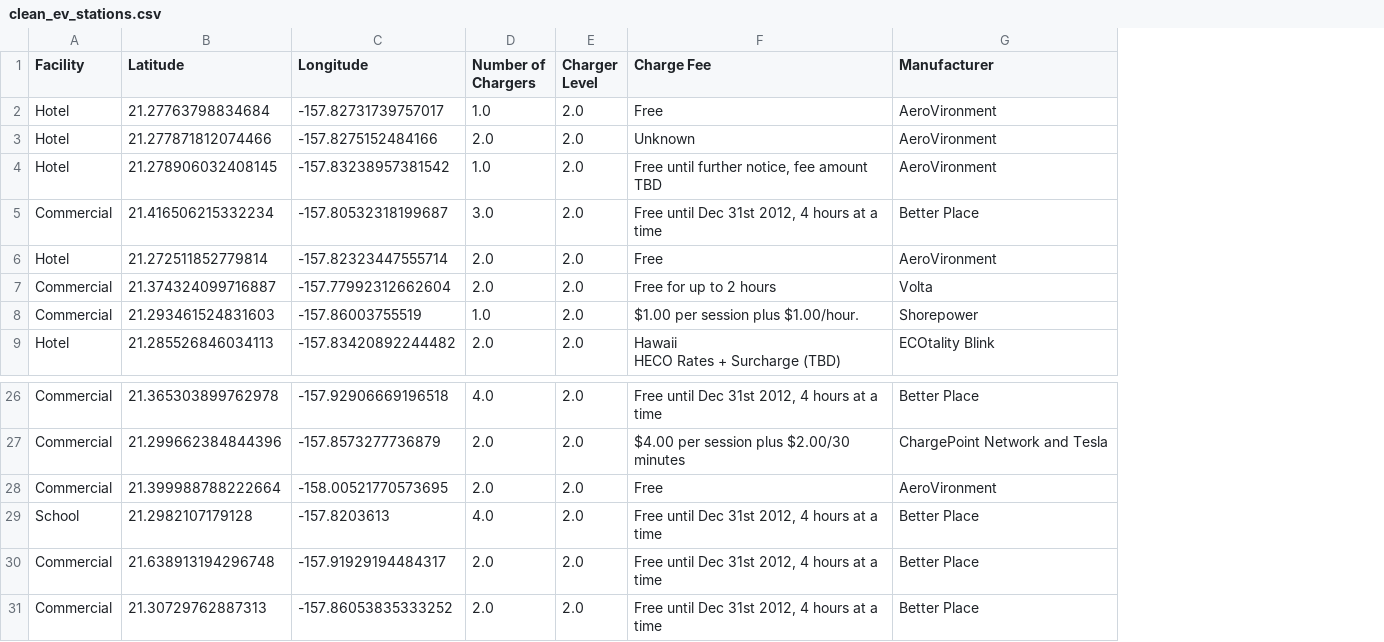
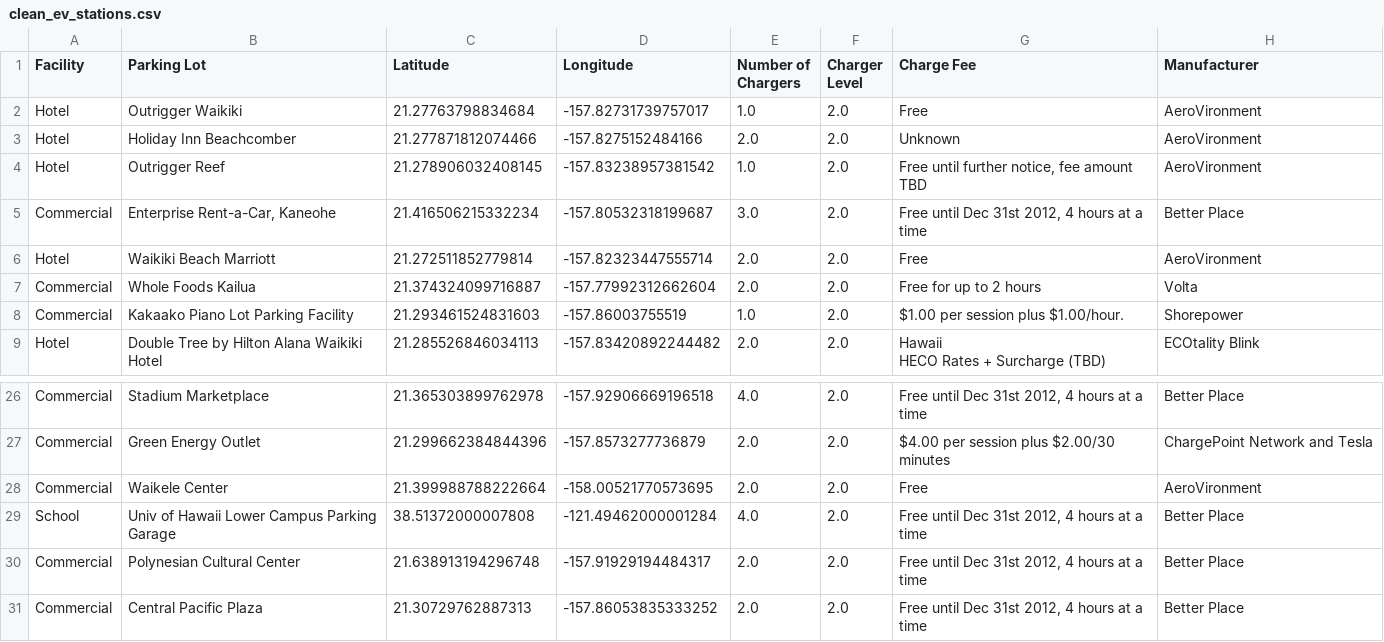
Before and after one commit to johankn/EV-charging-stations-dashboard, a CSV file: backend/data/clean_ev_stations.csv, drawn as a sheet; only a part is shown, gaps mark what is left out; addresses are those after the commit; the diff names each change by its address in the sheet, - before the commit and + after, or states it on an @@ line.

Commit message:
added parking lot column, changed cleaned dataset

```diff
--- a/backend/data/clean_ev_stations.csv
+++ b/backend/data/clean_ev_stations.csv
+column B (Parking Lot), rows 2-9: Outrigger Waikiki | Holiday Inn Beachcomber | Outrigger Reef | Enterprise Rent-a-Car, Kaneohe | Waikiki Beach Marriott | Whole Foods Kailua | Kakaako Piano Lot Parking Facility | Double Tree by Hilton Alana Waikiki Hotel; rows 26-31: Stadium Marketplace | Green Energy Outlet | Waikele Center | Univ of Hawaii Lower Campus Parking Garage | Polynesian Cultural Center | Central Pacific Plaza
-C29 (Latitude): 21.2982107179128
+C29 (Latitude): 38.51372000007808
-D29 (Longitude): -157.8203613
+D29 (Longitude): -121.49462000001284
```
Also changed, not shown: 2 other files.
